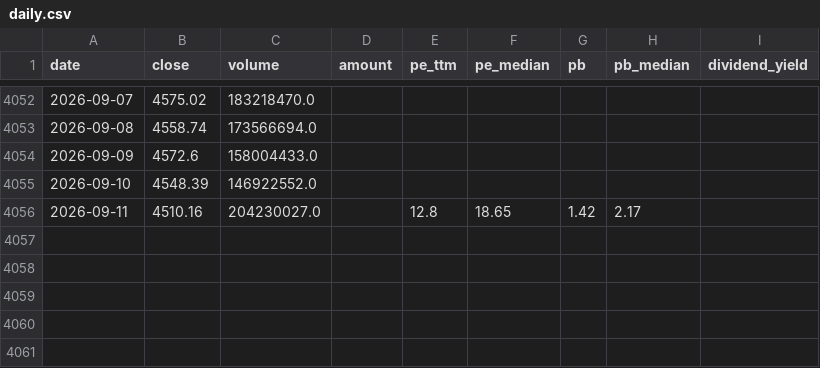
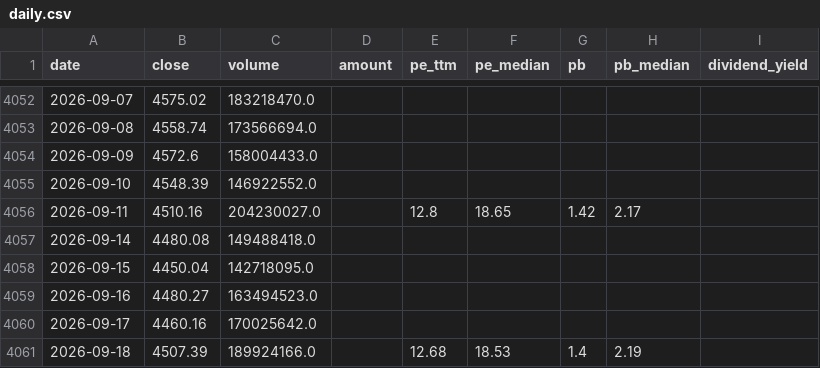
Before and after one commit to ShawnLee42/index-investment-workbench, a CSV file: data/h00300/daily.csv, drawn as a sheet; only a part is shown, gaps mark what is left out; the diff names each change by its address in the sheet, - before the commit and + after, or states it on an @@ line.

```diff
--- a/data/h00300/daily.csv
+++ b/data/h00300/daily.csv
+row 4057: 2026-09-14 | 4480.08 | 149488418.0
+row 4058: 2026-09-15 | 4450.04 | 142718095.0
+row 4059: 2026-09-16 | 4480.27 | 163494523.0
+row 4060: 2026-09-17 | 4460.16 | 170025642.0
+row 4061: 2026-09-18 | 4507.39 | 189924166.0 |  | 12.68 | 18.53 | 1.4 | 2.19
```
Also changed, not shown: 1 other file.
